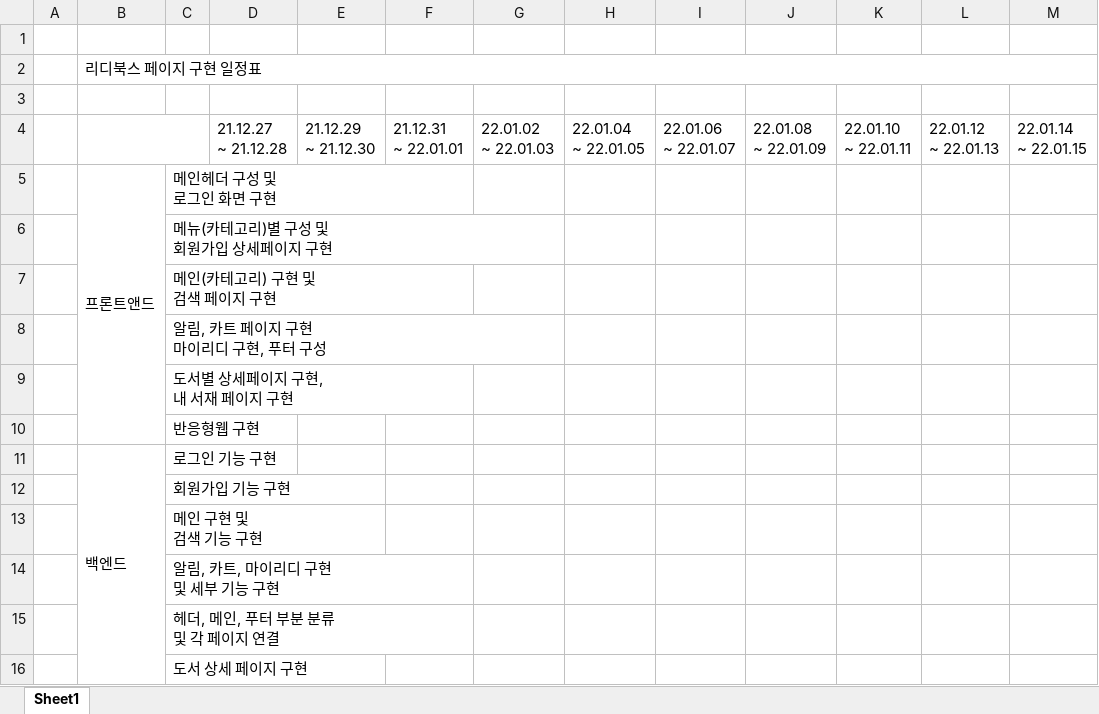
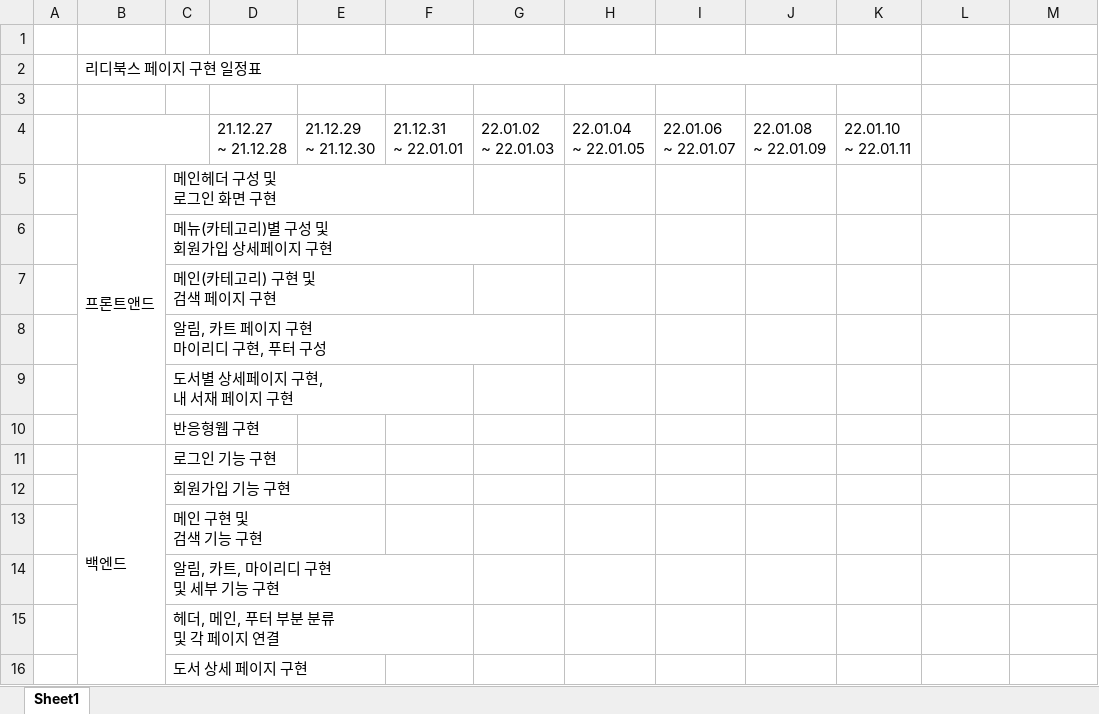
Before and after one commit to ridibooks-project/ridibooksProject, an Excel workbook: read/리디북스 프로젝트 일정표.xlsx, sheet Sheet1, drawn as a sheet; values as stored, in another font and other column widths than the file's, no cell formats; ↵ is a line break in a cell; the diff names each change by its address in the sheet, - before the commit and + after, or states it on an @@ line.

Commit message:
Add files via upload

```diff
--- a/read/리디북스 프로젝트 일정표.xlsx (sheet Sheet1)
+++ b/read/리디북스 프로젝트 일정표.xlsx (sheet Sheet1)
-B2:M2 merged
+B2:K2 merged
-L4: 22.01.12 ↵ ~ 22.01.13
+L4: (empty)
-M4: 22.01.14 ↵ ~ 22.01.15
+M4: (empty)
```
Also changed, not shown: cell formats.
